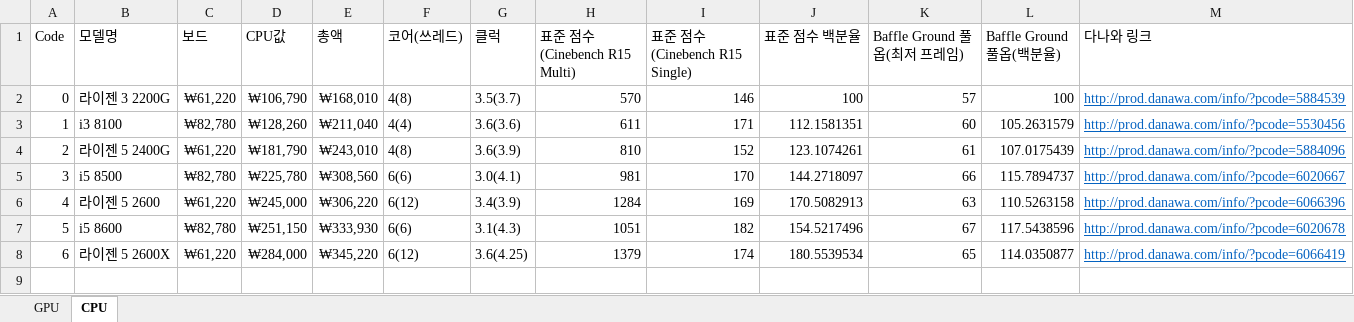
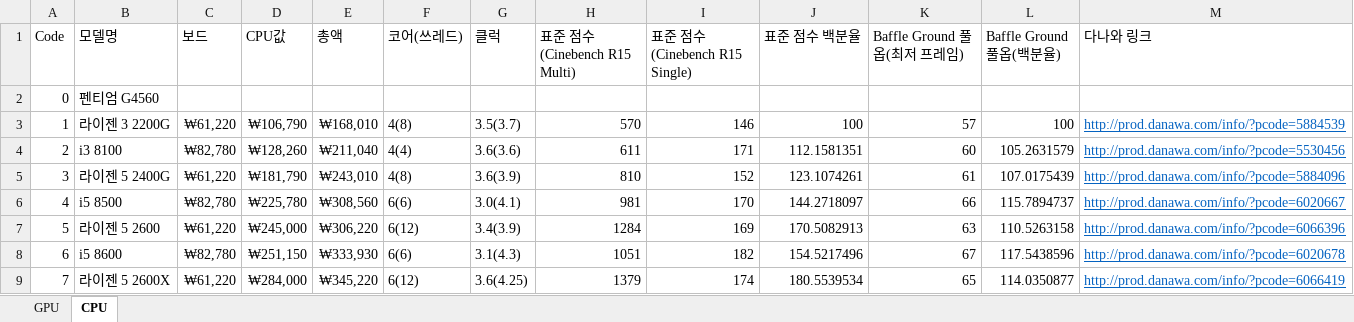
Before and after one commit to EEngblo/2018_CS374, an Excel workbook: database.xlsx, sheet CPU, drawn as a sheet; values as stored, in another font and other column widths than the file's, no borders; addresses are those after the commit; the diff names each change by its address in the sheet, - before the commit and + after, or states it on an @@ line.

```diff
--- a/database.xlsx (sheet CPU)
+++ b/database.xlsx (sheet CPU)
+row 2: 0 | 펜티엄 G4560
@@ column A (Code) renumbered from row 3 down @@
```
Also changed, not shown: sheet GPU, formulas that keep their value, 1 other file.
